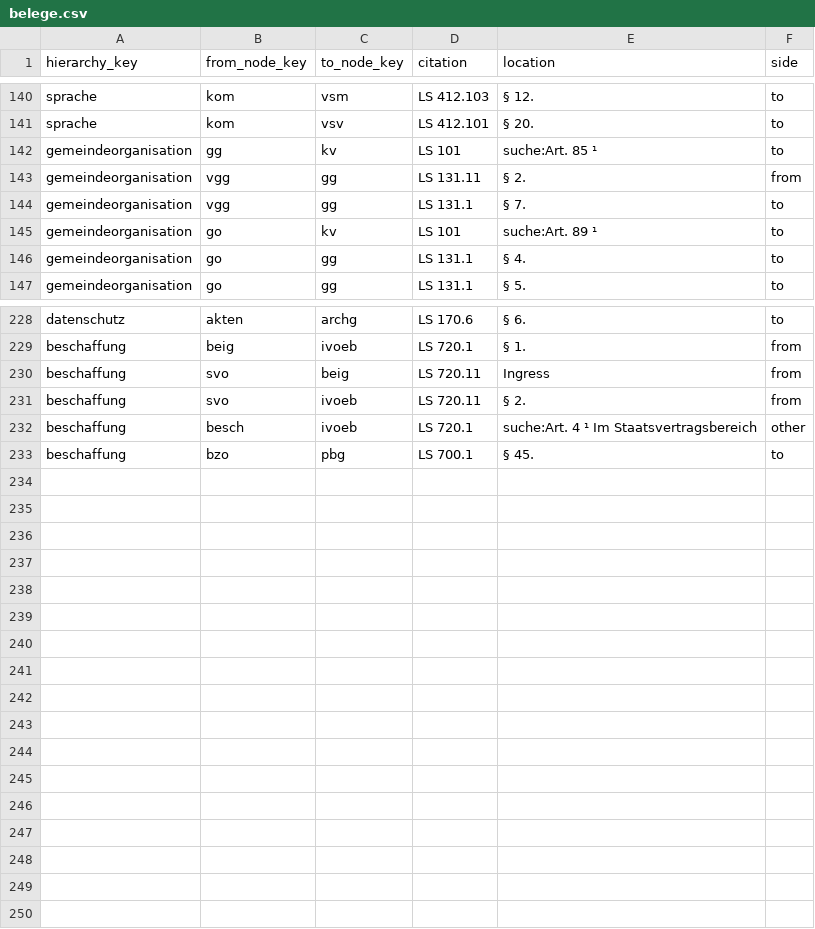
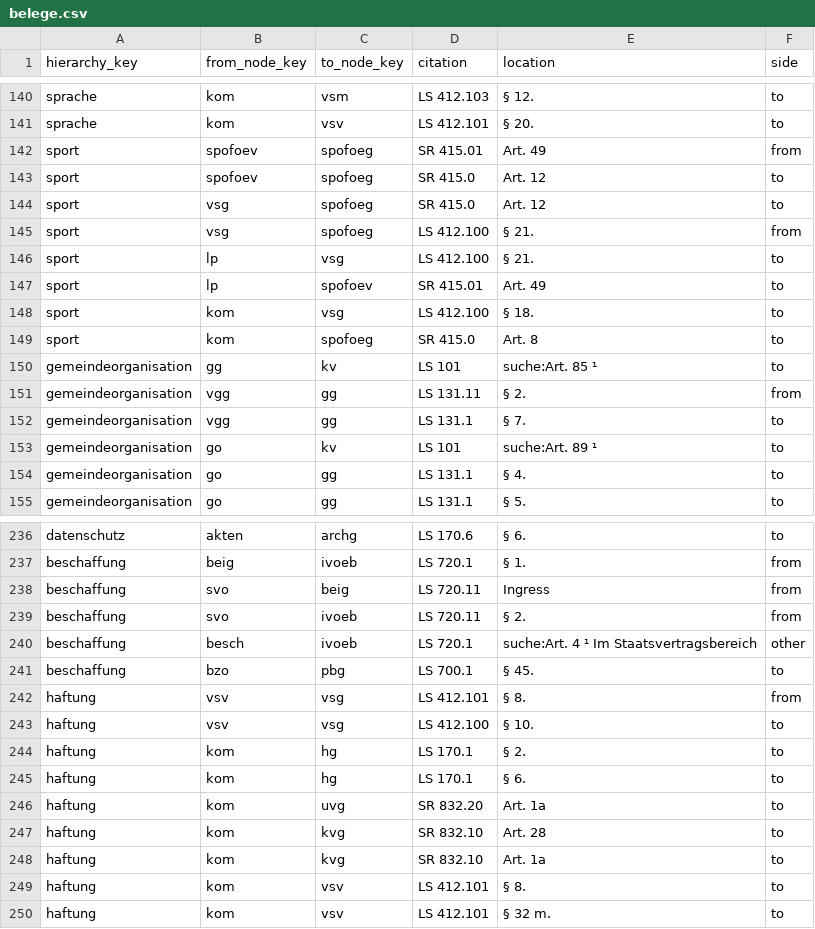
Before and after one commit to MarkusKeller8200/EduKSX-Prototyp, a CSV file: prototypen/rechtssammlung/data/inhalte/csv/belege.csv, drawn as a sheet; only a part is shown, gaps mark what is left out; the diff names each change by its address in the sheet, - before the commit and + after, or states it on an @@ line.

```diff
--- a/prototypen/rechtssammlung/data/inhalte/csv/belege.csv
+++ b/prototypen/rechtssammlung/data/inhalte/csv/belege.csv
+row 142: sport | spofoev | spofoeg | SR 415.01 | Art. 49 | from
+row 143: sport | spofoev | spofoeg | SR 415.0 | Art. 12 | to
+row 144: sport | vsg | spofoeg | SR 415.0 | Art. 12 | to
+row 145: sport | vsg | spofoeg | LS 412.100 | § 21. | from
+row 146: sport | lp | vsg | LS 412.100 | § 21. | to
+row 147: sport | lp | spofoev | SR 415.01 | Art. 49 | to
+row 148: sport | kom | vsg | LS 412.100 | § 18. | to
+row 149: sport | kom | spofoeg | SR 415.0 | Art. 8 | to
+row 242: haftung | vsv | vsg | LS 412.101 | § 8. | from
+row 243: haftung | vsv | vsg | LS 412.100 | § 10. | to
+row 244: haftung | kom | hg | LS 170.1 | § 2. | to
+row 245: haftung | kom | hg | LS 170.1 | § 6. | to
+row 246: haftung | kom | uvg | SR 832.20 | Art. 1a | to
+row 247: haftung | kom | kvg | SR 832.10 | Art. 28 | to
+row 248: haftung | kom | kvg | SR 832.10 | Art. 1a | to
+row 249: haftung | kom | vsv | LS 412.101 | § 8. | to
+row 250: haftung | kom | vsv | LS 412.101 | § 32 m. | to
```
Also changed, not shown: prototypen/rechtssammlung/data/inhalte/csv/beschluesse.csv, prototypen/rechtssammlung/data/inhalte/csv/elternthemen.csv, 52 other files.
